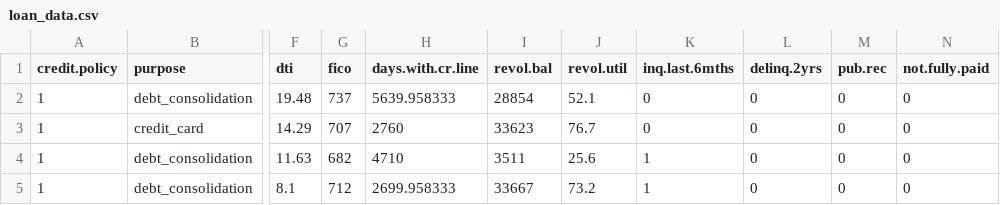
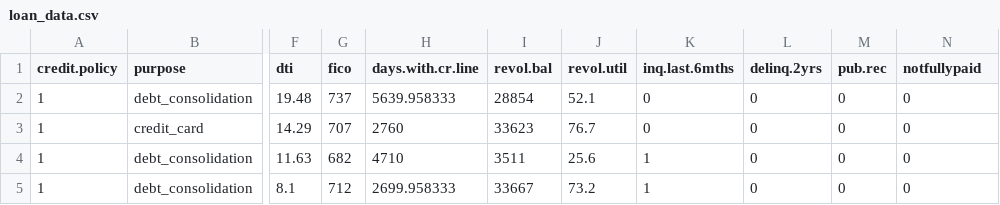
Before and after one commit to abubakarp789/100DaysOfBytewiseFellowship, a CSV file: Bytewise Fellowship Daily Task Solution/Day13/Dataset/loan_data.csv, drawn as a sheet; only a part is shown, gaps mark what is left out; the diff names each change by its address in the sheet, - before the commit and + after, or states it on an @@ line.

```diff
--- a/Bytewise Fellowship Daily Task Solution/Day13/Dataset/loan_data.csv
+++ b/Bytewise Fellowship Daily Task Solution/Day13/Dataset/loan_data.csv
-N1: not.fully.paid
+N1: notfullypaid
```
Also changed, not shown: 1 other file.
